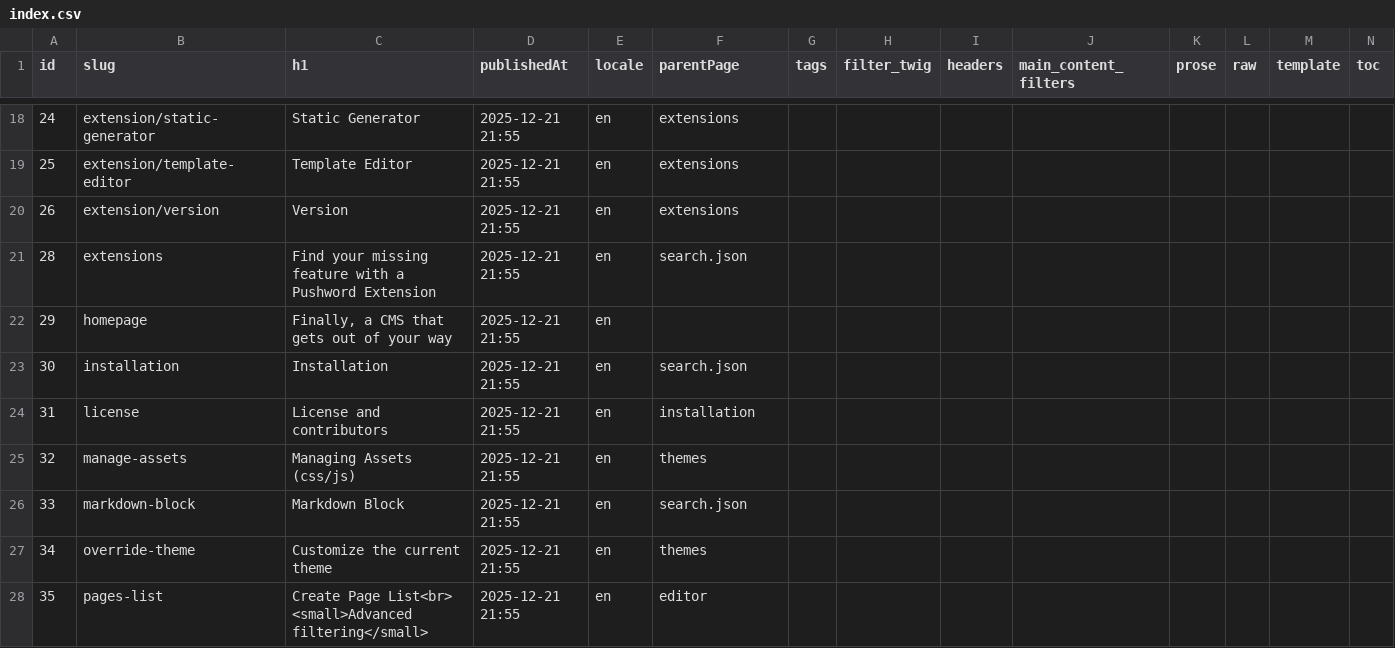
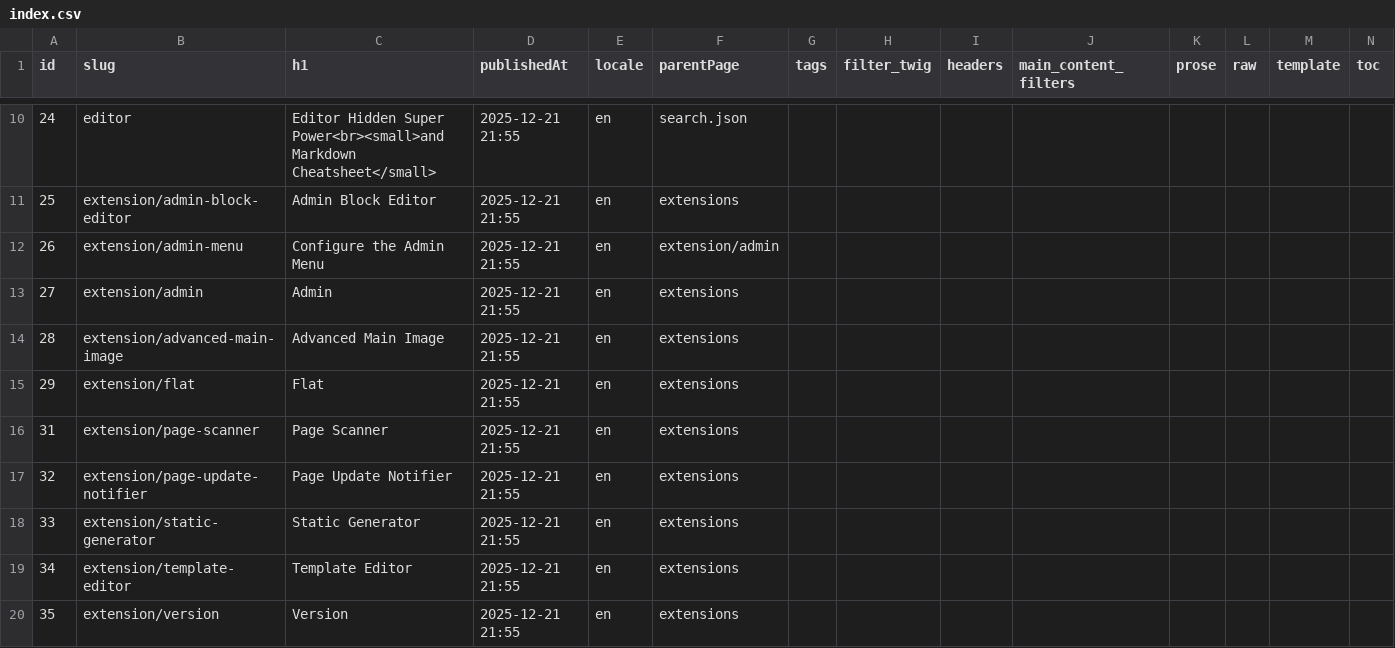
Before and after one commit to Pushword/Pushword, a CSV file: packages/docs/content/index.csv, drawn as a sheet; only a part is shown, gaps mark what is left out; removed rows and columns are numbered as before the commit, all else as after; rows hold the shown columns only; the diff covers the shown part only; the diff names each change by its address in the sheet, - before the commit and + after, or states it on an @@ line.

```diff
--- a/packages/docs/content/index.csv
+++ b/packages/docs/content/index.csv
-B10 (slug): extension/static-generator
+B10 (slug): editor
-C10 (h1): Static Generator
+C10 (h1): Editor Hidden Super Power<br><small>and Markdown Cheatsheet</small>
-F10 (parentPage): extensions
+F10 (parentPage): search.json
-B11 (slug): extension/template-editor
+B11 (slug): extension/admin-block-editor
-C11 (h1): Template Editor
+C11 (h1): Admin Block Editor
-B12 (slug): extension/version
+B12 (slug): extension/admin-menu
-C12 (h1): Version
+C12 (h1): Configure the Admin Menu
-F12 (parentPage): extensions
+F12 (parentPage): extension/admin
+row 13: 27 | extension/admin | Admin | 2025-12-21 21:55 | en | extensions
-B14 (slug): extensions
+B14 (slug): extension/advanced-main-image
-C14 (h1): Find your missing feature with a Pushword Extension
+C14 (h1): Advanced Main Image
-F14 (parentPage): search.json
+F14 (parentPage): extensions
-B15 (slug): homepage
+B15 (slug): extension/flat
-C15 (h1): Finally, a CMS that gets out of your way
+C15 (h1): Flat
-F15 (parentPage): (empty)
+F15 (parentPage): extensions
-row 23: 30 | installation | Installation | 2025-12-21 21:55 | en | search.json
-B16 (slug): license
+B16 (slug): extension/page-scanner
-C16 (h1): License and contributors
+C16 (h1): Page Scanner
-F16 (parentPage): installation
+F16 (parentPage): extensions
-B17 (slug): manage-assets
+B17 (slug): extension/page-update-notifier
-C17 (h1): Managing Assets (css/js)
+C17 (h1): Page Update Notifier
-F17 (parentPage): themes
+F17 (parentPage): extensions
-B18 (slug): markdown-block
+B18 (slug): extension/static-generator
-C18 (h1): Markdown Block
+C18 (h1): Static Generator
-F18 (parentPage): search.json
+F18 (parentPage): extensions
-B19 (slug): override-theme
+B19 (slug): extension/template-editor
-C19 (h1): Customize the current theme
+C19 (h1): Template Editor
-F19 (parentPage): themes
+F19 (parentPage): extensions
-B20 (slug): pages-list
+B20 (slug): extension/version
-C20 (h1): Create Page List<br> <small>Advanced filtering</small>
+C20 (h1): Version
-F20 (parentPage): editor
+F20 (parentPage): extensions
```
Also changed, not shown: 11 added rows, 9 removed rows and 39 edited cells elsewhere in this file, 3 other files.
